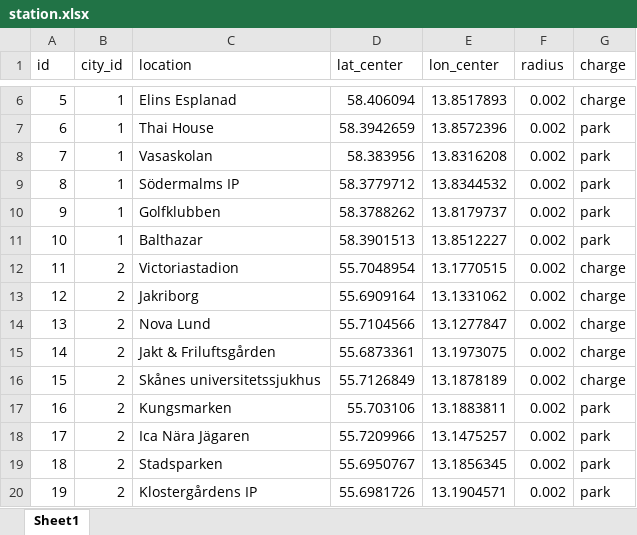
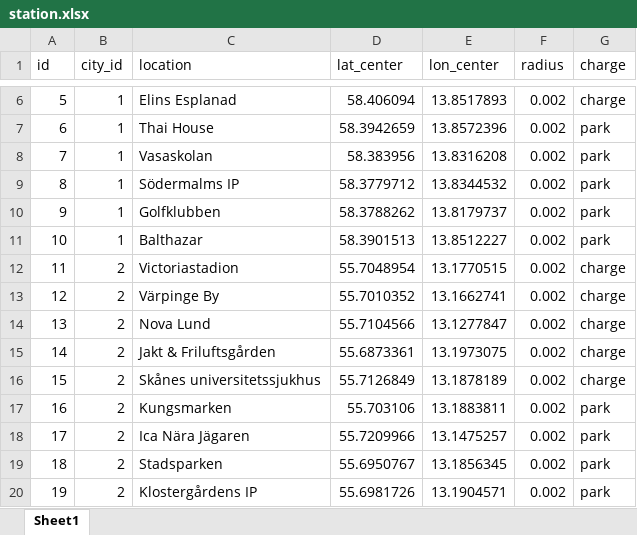
Before and after one commit to joki20/pattern-db, an Excel workbook: sql-scripts/station.xlsx, sheet Sheet1, drawn as a sheet; only a part is shown, gaps mark what is left out; values as stored, in another font and other column widths than the file's, no borders; the diff names each change by its address in the sheet, - before the commit and + after, or states it on an @@ line.

Commit message:
Bytt ut Jakriborg mot Värpinge By, närmare centrum

```diff
--- a/sql-scripts/station.xlsx (sheet Sheet1)
+++ b/sql-scripts/station.xlsx (sheet Sheet1)
-C13 (location): Jakriborg
+C13 (location): Värpinge By
-D13 (lat_center): 55.6909164
+D13 (lat_center): 55.7010352
-E13 (lon_center): 13.1331062
+E13 (lon_center): 13.1662741
```
Also changed, not shown: 1 other file.
